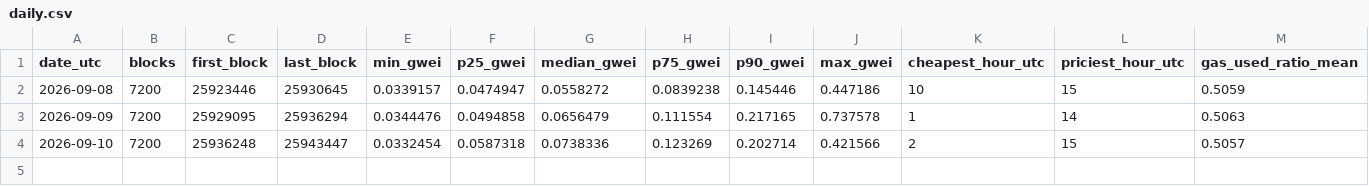
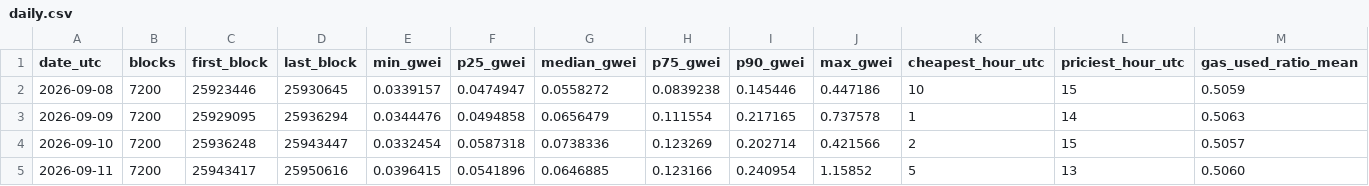
Before and after one commit to alinaschanz/gasweek, a CSV file: data/daily.csv, drawn as a sheet; only a part is shown; rows hold the shown columns only; the diff names each change by its address in the sheet, - before the commit and + after, or states it on an @@ line.

```diff
--- a/data/daily.csv
+++ b/data/daily.csv
+row 5: 2026-09-11 | 7200 | 25943417 | 25950616 | 0.0396415 | 0.0541896 | 0.0646885 | 0.123166 | 0.240954 | 1.15852 | 5 | 13 | 0.5060
```
Also changed, not shown: 1 other file.
